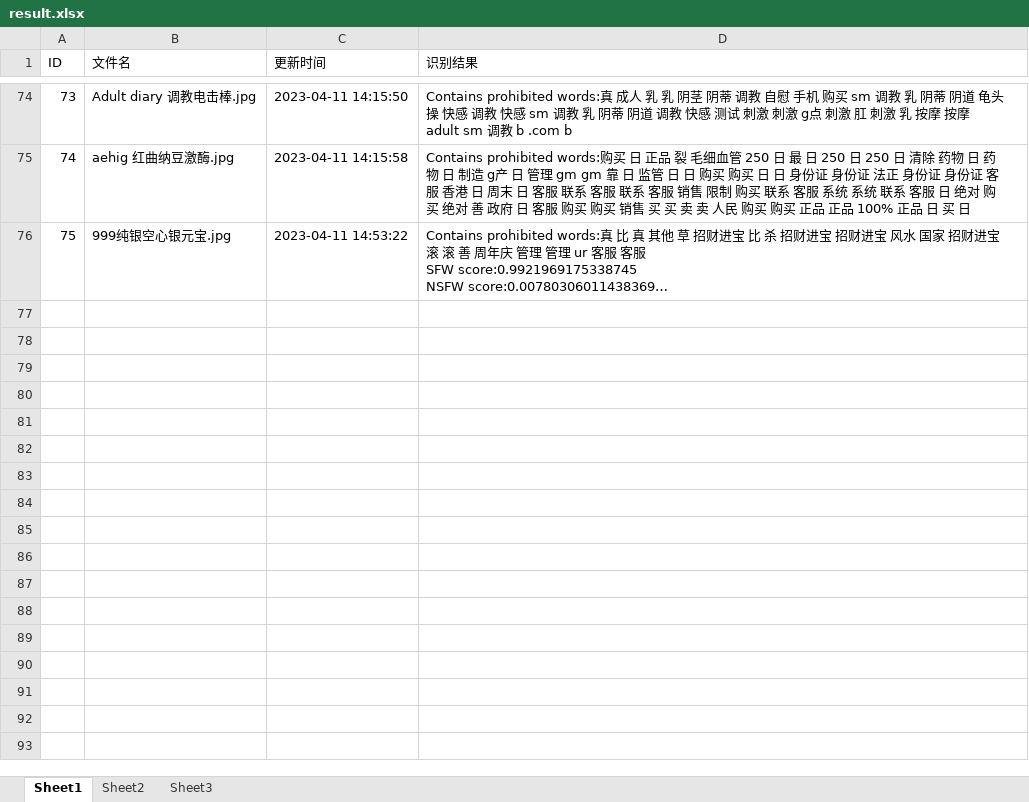
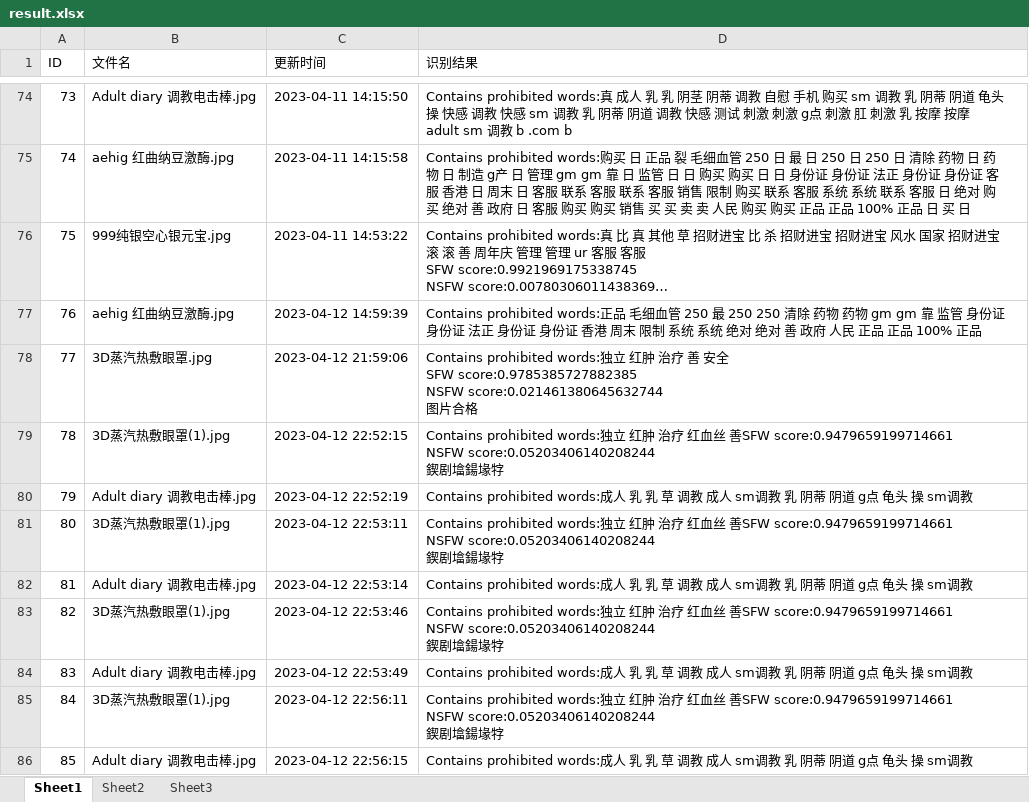
Before and after one commit to Basket-Fatty/Detection, an Excel workbook: detection/result.xlsx, sheet Sheet1, drawn as a sheet; only a part is shown, gaps mark what is left out; long unchanged cells end in …; values as stored, in another font and other column widths than the file's, no borders; ↵ is a line break in a cell; the diff covers the shown part only; the diff names each change by its address in the sheet, - before the commit and + after, or states it on an @@ line.

```diff
--- a/detection/result.xlsx (sheet Sheet1)
+++ b/detection/result.xlsx (sheet Sheet1)
+row 77: 76 | aehig 红曲纳豆激酶.jpg | 2023-04-12 14:59:39 | Contains prohibited words:正品 毛细血管 250 最 250 250 清除 药物 药物 gm gm 靠 监管 身份证 身份证 法正 身份证 身份证 香港 周末 限制 系统 系统 绝对 绝对 善 政府 人民 正品 正品 100% 正品
+row 78: 77 | 3D蒸汽热敷眼罩.jpg | 2023-04-12 21:59:06 | Contains prohibited words:独立 红肿 治疗 善 安全 ↵ SFW score:0.9785385727882385 ↵ NSFW score:0.021461380645632744 ↵ 图片合格
+row 79: 78 | 3D蒸汽热敷眼罩(1).jpg | 2023-04-12 22:52:15 | Contains prohibited words:独立 红肿 治疗 红血丝 善SFW score:0.9479659199714661 ↵ NSFW score:0.05203406140208244 ↵ 鍥剧墖鍚堟牸
+row 80: 79 | Adult diary 调教电击棒.jpg | 2023-04-12 22:52:19 | Contains prohibited words:成人 乳 乳 草 调教 成人 sm调教 乳 阴蒂 阴道 g点 龟头 操 sm调教
+row 81: 80 | 3D蒸汽热敷眼罩(1).jpg | 2023-04-12 22:53:11 | Contains prohibited words:独立 红肿 治疗 红血丝 善SFW score:0.9479659199714661 ↵ NSFW score:0.05203406140208244 ↵ 鍥剧墖鍚堟牸
+row 82: 81 | Adult diary 调教电击棒.jpg | 2023-04-12 22:53:14 | Contains prohibited words:成人 乳 乳 草 调教 成人 sm调教 乳 阴蒂 阴道 g点 龟头 操 sm调教
+row 83: 82 | 3D蒸汽热敷眼罩(1).jpg | 2023-04-12 22:53:46 | Contains prohibited words:独立 红肿 治疗 红血丝 善SFW score:0.9479659199714661 ↵ NSFW score:0.05203406140208244 ↵ 鍥剧墖鍚堟牸
+row 84: 83 | Adult diary 调教电击棒.jpg | 2023-04-12 22:53:49 | Contains prohibited words:成人 乳 乳 草 调教 成人 sm调教 乳 阴蒂 阴道 g点 龟头 操 sm调教
+row 85: 84 | 3D蒸汽热敷眼罩(1).jpg | 2023-04-12 22:56:11 | Contains prohibited words:独立 红肿 治疗 红血丝 善SFW score:0.9479659199714661 ↵ NSFW score:0.05203406140208244 ↵ 鍥剧墖鍚堟牸
+row 86: 85 | Adult diary 调教电击棒.jpg | 2023-04-12 22:56:15 | Contains prohibited words:成人 乳 乳 草 调教 成人 sm调教 乳 阴蒂 阴道 g点 龟头 操 sm调教
```
Also changed, not shown: 36 added rows elsewhere in this sheet, 5 other files.
